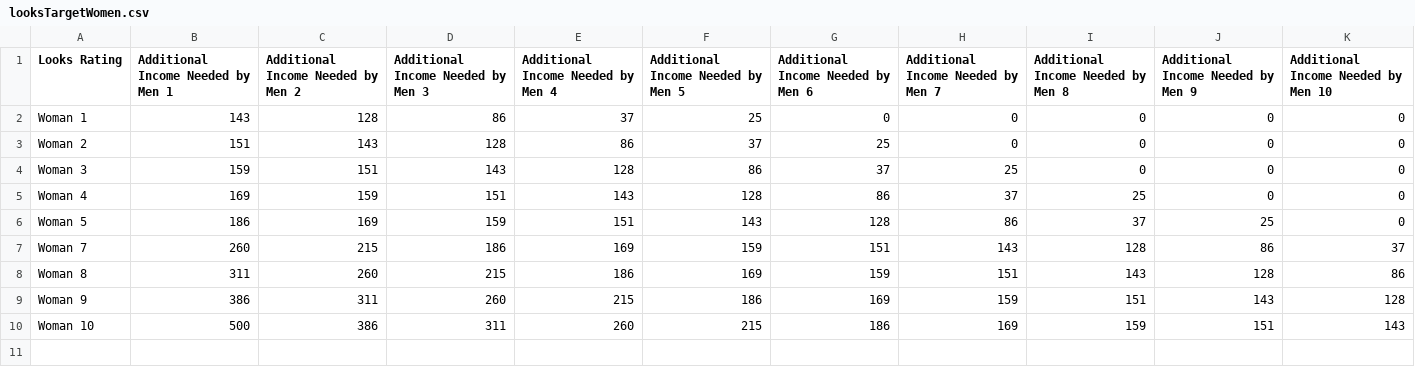
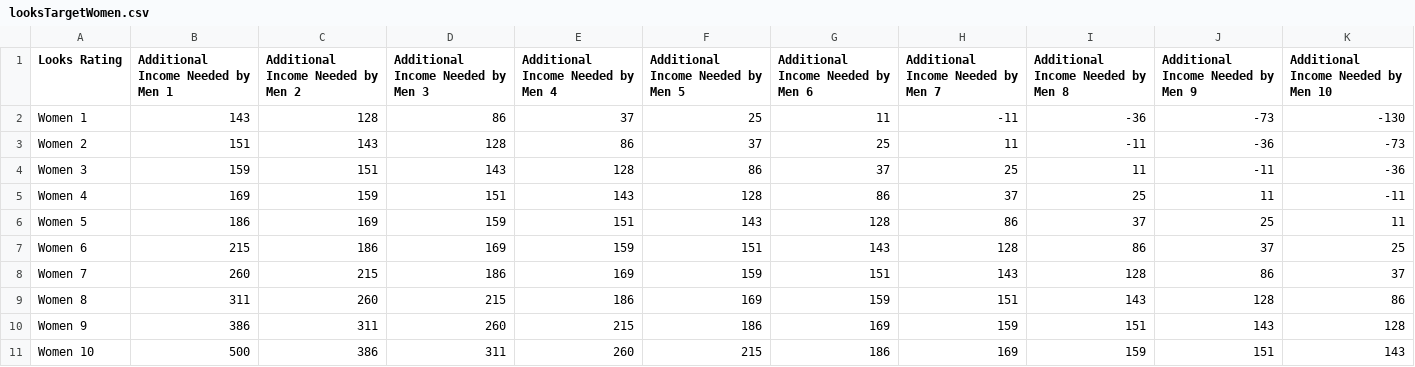
Before and after one commit to CharlesWJYee/datingStats, a CSV file: Data/looksTargetWomen.csv, drawn as a sheet.

Commit message:
The looks table based on target have now be completed. They have a hyperbolic curve in both directions where negative x is inverted on the y axis. Also, "Chad" will bang anyone above 5 for free.

```diff
--- a/Data/looksTargetWomen.csv
+++ b/Data/looksTargetWomen.csv
@@ -1,10 +1,11 @@
 Looks Rating,Additional Income Needed by Men 1,Additional Income Needed by Men 2,Additional Income Needed by Men 3,Additional Income Needed by Men 4,Additional Income Needed by Men 5,Additional Income Needed by Men 6,Additional Income Needed by Men 7,Additional Income Needed by Men 8,Additional Income Needed by Men 9,Additional Income Needed by Men 10
-Woman 1,143,128,86,37,25,0,0,0,0,0
-Woman 2,151,143,128,86,37,25,0,0,0,0
-Woman 3,159,151,143,128,86,37,25,0,0,0
-Woman 4,169,159,151,143,128,86,37,25,0,0
-Woman 5,186,169,159,151,143,128,86,37,25,0
-Woman 7,260,215,186,169,159,151,143,128,86,37
-Woman 8,311,260,215,186,169,159,151,143,128,86
-Woman 9,386,311,260,215,186,169,159,151,143,128
-Woman 10,500,386,311,260,215,186,169,159,151,143
+Women 1,143,128,86,37,25,11,-11,-36,-73,-130
+Women 2,151,143,128,86,37,25,11,-11,-36,-73
+Women 3,159,151,143,128,86,37,25,11,-11,-36
+Women 4,169,159,151,143,128,86,37,25,11,-11
+Women 5,186,169,159,151,143,128,86,37,25,11
+Women 6,215,186,169,159,151,143,128,86,37,25
+Women 7,260,215,186,169,159,151,143,128,86,37
+Women 8,311,260,215,186,169,159,151,143,128,86
+Women 9,386,311,260,215,186,169,159,151,143,128
+Women 10,500,386,311,260,215,186,169,159,151,143
```
Also changed, not shown: 2 other files.
